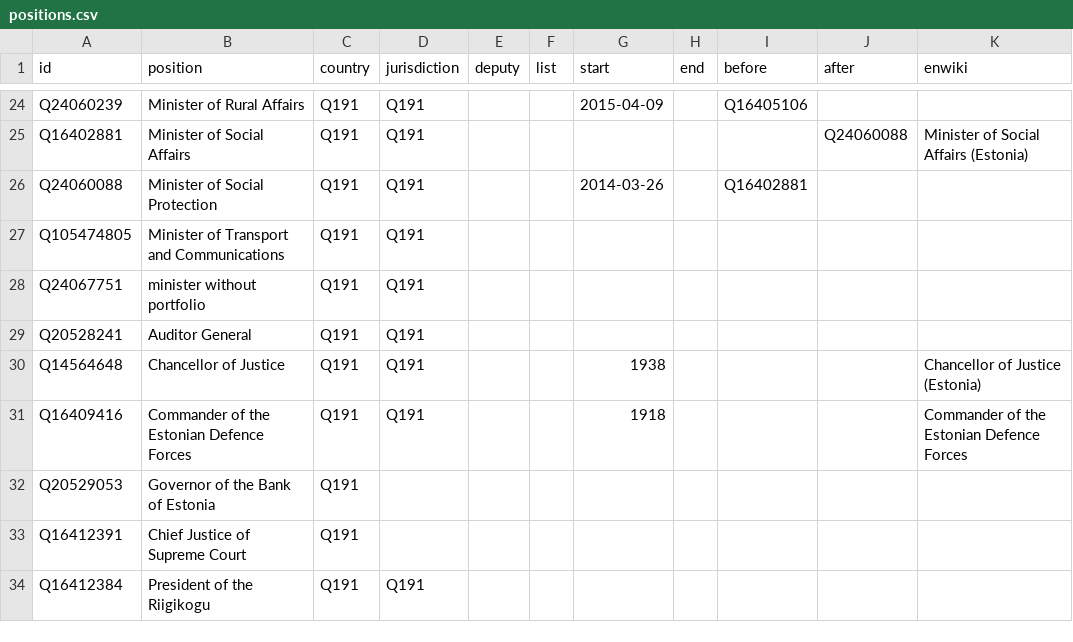
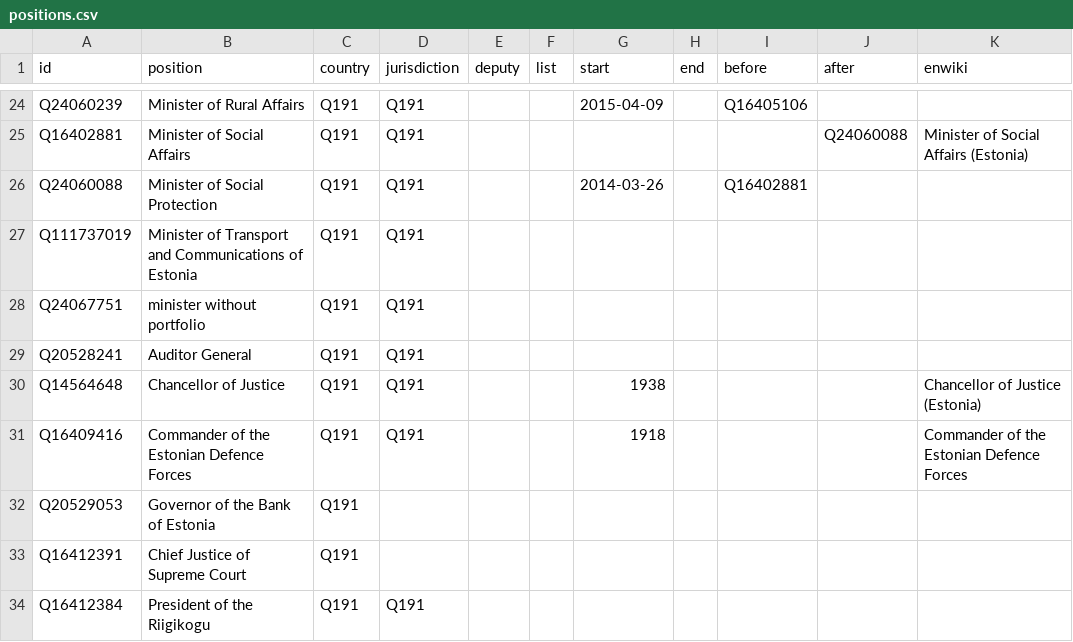
Before and after one commit to every-politician-scrapers/estonia, a CSV file: html/positions.csv, drawn as a sheet; only a part is shown, gaps mark what is left out.

Commit message:
PCB update

```diff
--- a/html/positions.csv
+++ b/html/positions.csv
@@ -26,3 +26,3 @@ Q16402881,Minister of Social Affairs,Q191,Q191,,,,,,Q24060088,Minister of Social
 Q24060088,Minister of Social Protection,Q191,Q191,,,2014-03-26,,Q16402881,,
-Q105474805,Minister of Transport and Communications,Q191,Q191,,,,,,,
+Q111737019,Minister of Transport and Communications of Estonia,Q191,Q191,,,,,,,
 Q24067751,minister without portfolio,Q191,Q191,,,,,,,
```
